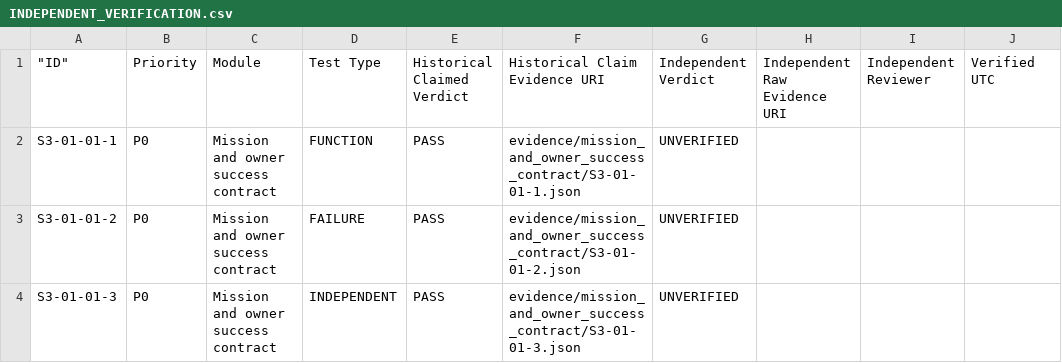
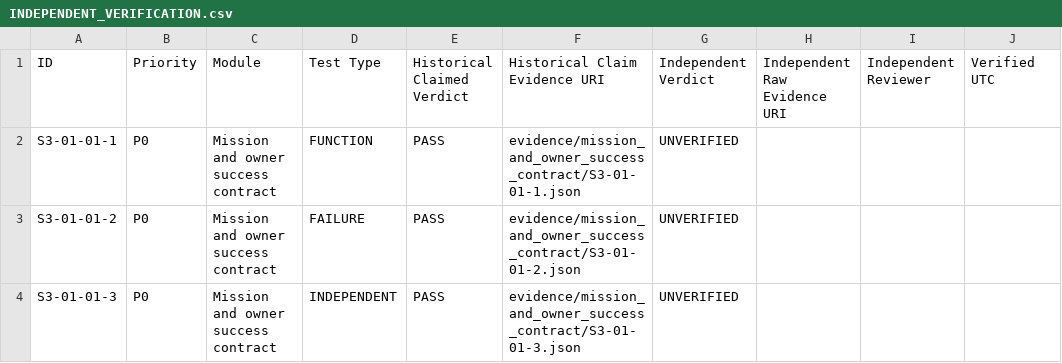
Before and after one commit to psw2025-cmd/Genesis_System3, a CSV file: .agents/state/INDEPENDENT_VERIFICATION.csv, drawn as a sheet; only a part is shown; the diff names each change by its address in the sheet, - before the commit and + after, or states it on an @@ line.

```diff
--- a/.agents/state/INDEPENDENT_VERIFICATION.csv
+++ b/.agents/state/INDEPENDENT_VERIFICATION.csv
-A1: "ID"
+A1: ID
```
Also changed, not shown: 18 other files.
